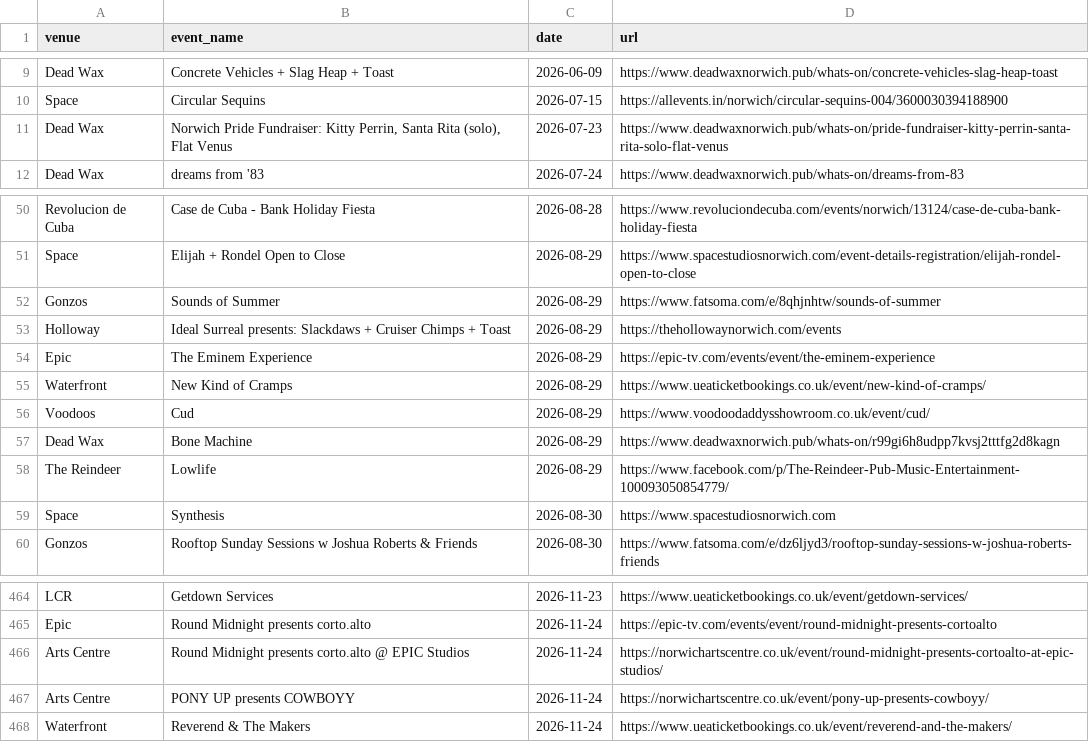
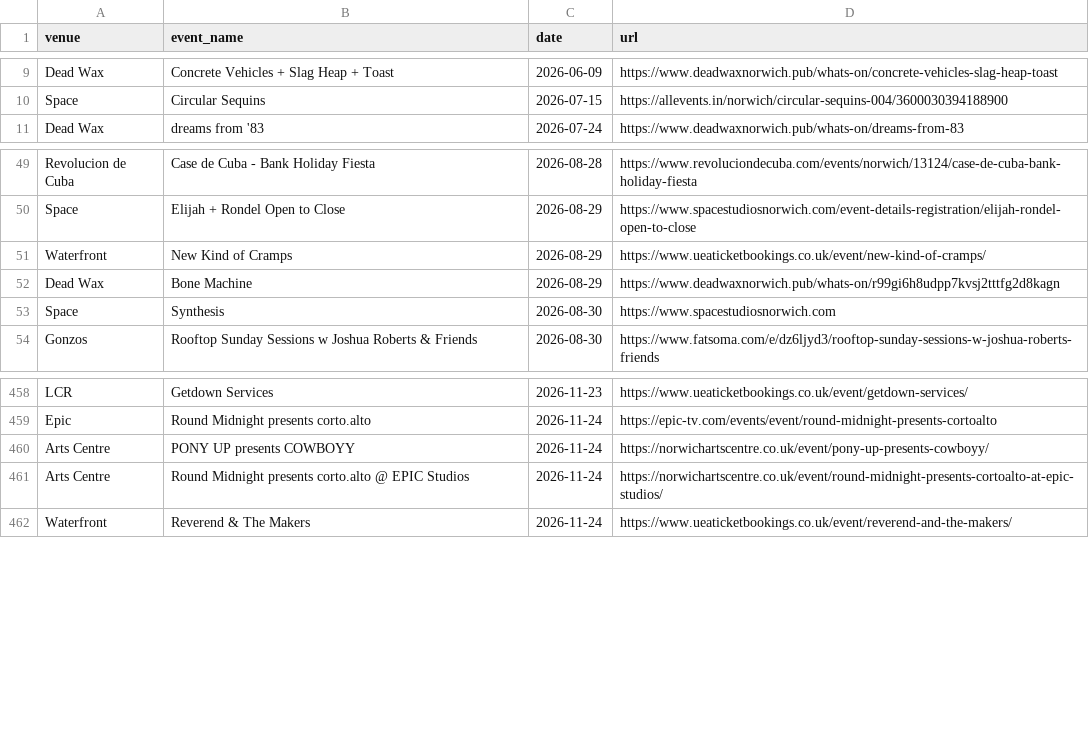
Before and after one commit to nathankjw/GigsNorwich-scraper, a CSV file: scraped_data/norwich_gigs.csv, drawn as a sheet; only a part is shown, gaps mark what is left out.

```diff
--- a/scraped_data/norwich_gigs.csv
+++ b/scraped_data/norwich_gigs.csv
@@ -10,3 +10,2 @@ Dead Wax,Concrete Vehicles + Slag Heap + Toast,2026-06-09,https://www.deadwaxnor
 Space,Circular Sequins,2026-07-15,https://allevents.in/norwich/circular-sequins-004/3600030394188900
-Dead Wax,"Norwich Pride Fundraiser: Kitty Perrin, Santa Rita (solo), Flat Venus",2026-07-23,https://www.deadwaxnorwich.pub/whats-on/pride-fundraiser-kitty-perrin-santa-rita-solo-flat-venus
 Dead Wax,dreams from '83,2026-07-24,https://www.deadwaxnorwich.pub/whats-on/dreams-from-83
@@ -51,9 +50,4 @@ Revolucion de Cuba,Case de Cuba - Bank Holiday Fiesta,2026-08-28,https://www.rev
 Space,Elijah + Rondel Open to Close,2026-08-29,https://www.spacestudiosnorwich.com/event-details-registration/elijah-rondel-open-to-close
-Gonzos,Sounds of Summer,2026-08-29,https://www.fatsoma.com/e/8qhjnhtw/sounds-of-summer
-Holloway,Ideal Surreal presents: Slackdaws + Cruiser Chimps + Toast,2026-08-29,https://thehollowaynorwich.com/events
-Epic,The Eminem Experience,2026-08-29,https://epic-tv.com/events/event/the-eminem-experience
 Waterfront,New Kind of Cramps,2026-08-29,https://www.ueaticketbookings.co.uk/event/new-kind-of-cramps/
-Voodoos,Cud,2026-08-29,https://www.voodoodaddysshowroom.co.uk/event/cud/
 Dead Wax,Bone Machine,2026-08-29,https://www.deadwaxnorwich.pub/whats-on/r99gi6h8udpp7kvsj2tttfg2d8kagn
-The Reindeer,Lowlife,2026-08-29,https://www.facebook.com/p/The-Reindeer-Pub-Music-Entertainment-100093050854779/
 Space,Synthesis,2026-08-30,https://www.spacestudiosnorwich.com
@@ -465,4 +459,4 @@ LCR,Getdown Services,2026-11-23,https://www.ueaticketbookings.co.uk/event/getdow
 Epic,Round Midnight presents corto.alto,2026-11-24,https://epic-tv.com/events/event/round-midnight-presents-cortoalto
+Arts Centre,PONY UP presents COWBOYY,2026-11-24,https://norwichartscentre.co.uk/event/pony-up-presents-cowboyy/
 Arts Centre,Round Midnight presents corto.alto @ EPIC Studios,2026-11-24,https://norwichartscentre.co.uk/event/round-midnight-presents-cortoalto-at-epic-studios/
-Arts Centre,PONY UP presents COWBOYY,2026-11-24,https://norwichartscentre.co.uk/event/pony-up-presents-cowboyy/
 Waterfront,Reverend & The Makers,2026-11-24,https://www.ueaticketbookings.co.uk/event/reverend-and-the-makers/
```
Also changed, not shown: scraped_data/norwich_gigs_flat.csv, 1 other file.
